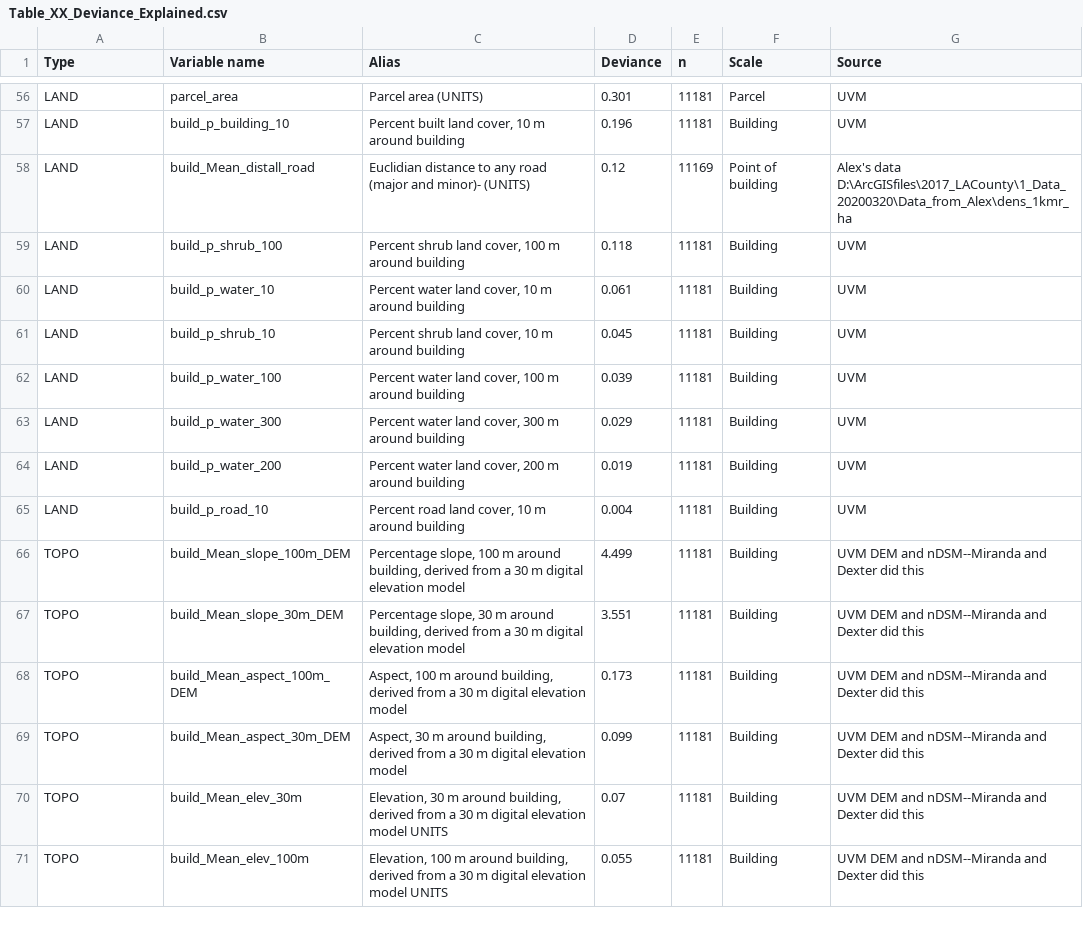
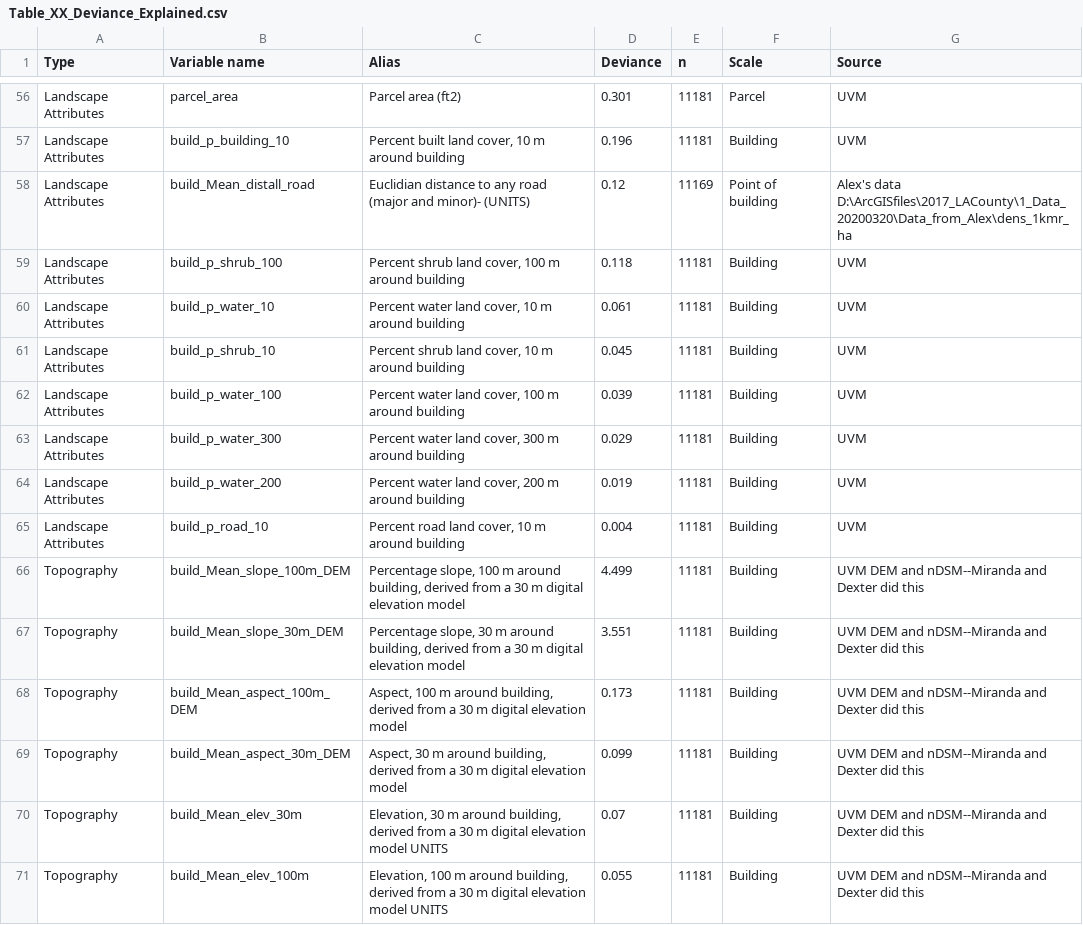
Before and after one commit to DHLocke/LA_wui, a CSV file: data/Table_XX_Deviance_Explained.csv, drawn as a sheet; only a part is shown, gaps mark what is left out; the diff covers the shown part only; the diff names each change by its address in the sheet, - before the commit and + after, or states it on an @@ line.

```diff
--- a/data/Table_XX_Deviance_Explained.csv
+++ b/data/Table_XX_Deviance_Explained.csv
-A56:A65 (Type): LAND
+A56:A65 (Type): Landscape Attributes
-C56 (Alias): Parcel area (UNITS)
+C56 (Alias): Parcel area (ft2)
-A66:A71 (Type): TOPO
+A66:A71 (Type): Topography
```
Also changed, not shown: 56 edited cells elsewhere in this file, 2 other files.
